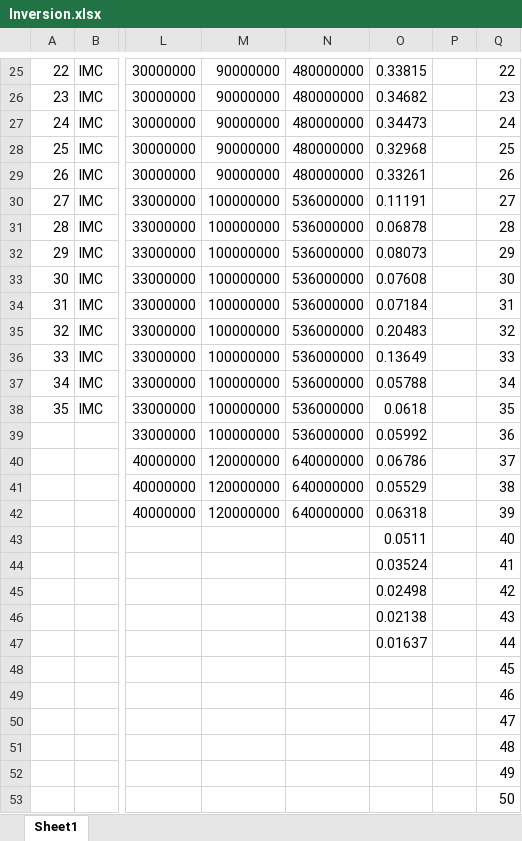
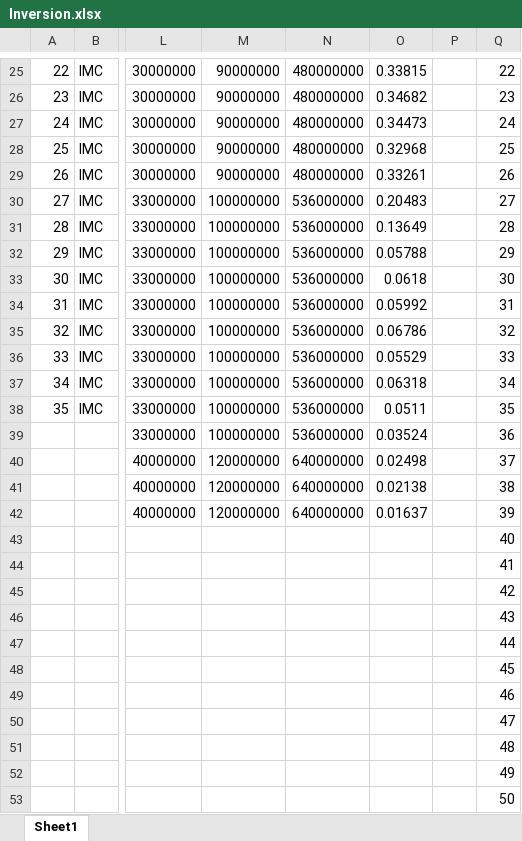
Before and after one commit to acnz/Project, an Excel workbook: resources/Inversion.xlsx, sheet Sheet1, drawn as a sheet; only a part is shown, gaps mark what is left out; values as stored, in another font and other column widths than the file's, no borders; the diff names each change by its address in the sheet, - before the commit and + after, or states it on an @@ line.

```diff
--- a/resources/Inversion.xlsx (sheet Sheet1)
+++ b/resources/Inversion.xlsx (sheet Sheet1)
-O30: 0.11191
+O30: 0.20483
-O31: 0.06878
+O31: 0.13649
-O32: 0.08073
+O32: 0.05788
-O33: 0.07608
+O33: 0.0618
-O34: 0.07184
+O34: 0.05992
-O35: 0.20483
+O35: 0.06786
-O36: 0.13649
+O36: 0.05529
-O37: 0.05788
+O37: 0.06318
-O38: 0.0618
+O38: 0.0511
-O39: 0.05992
+O39: 0.03524
-O40: 0.06786
+O40: 0.02498
-O41: 0.05529
+O41: 0.02138
-O42: 0.06318
+O42: 0.01637
-O43: 0.0511
+O43: (empty)
-O44: 0.03524
+O44: (empty)
-O45: 0.02498
+O45: (empty)
-O46: 0.02138
+O46: (empty)
-O47: 0.01637
+O47: (empty)
```
Also changed, not shown: 18 other files.
